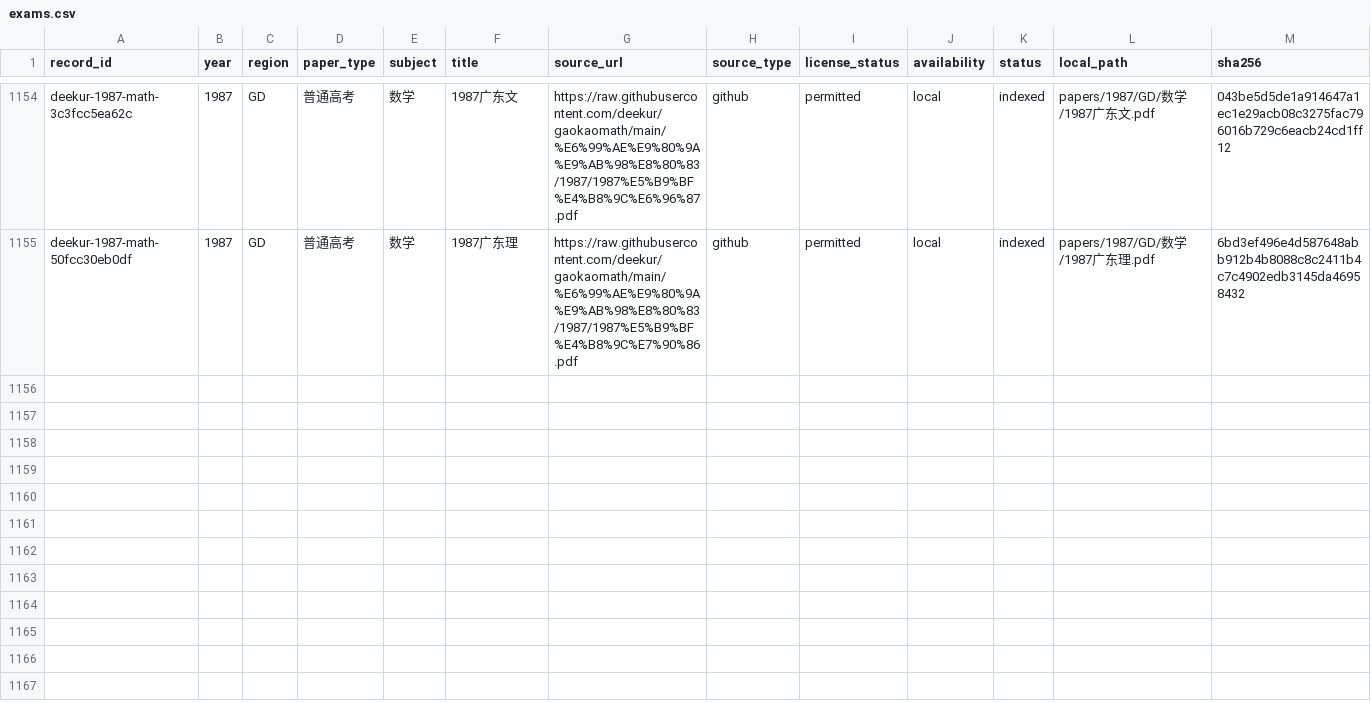
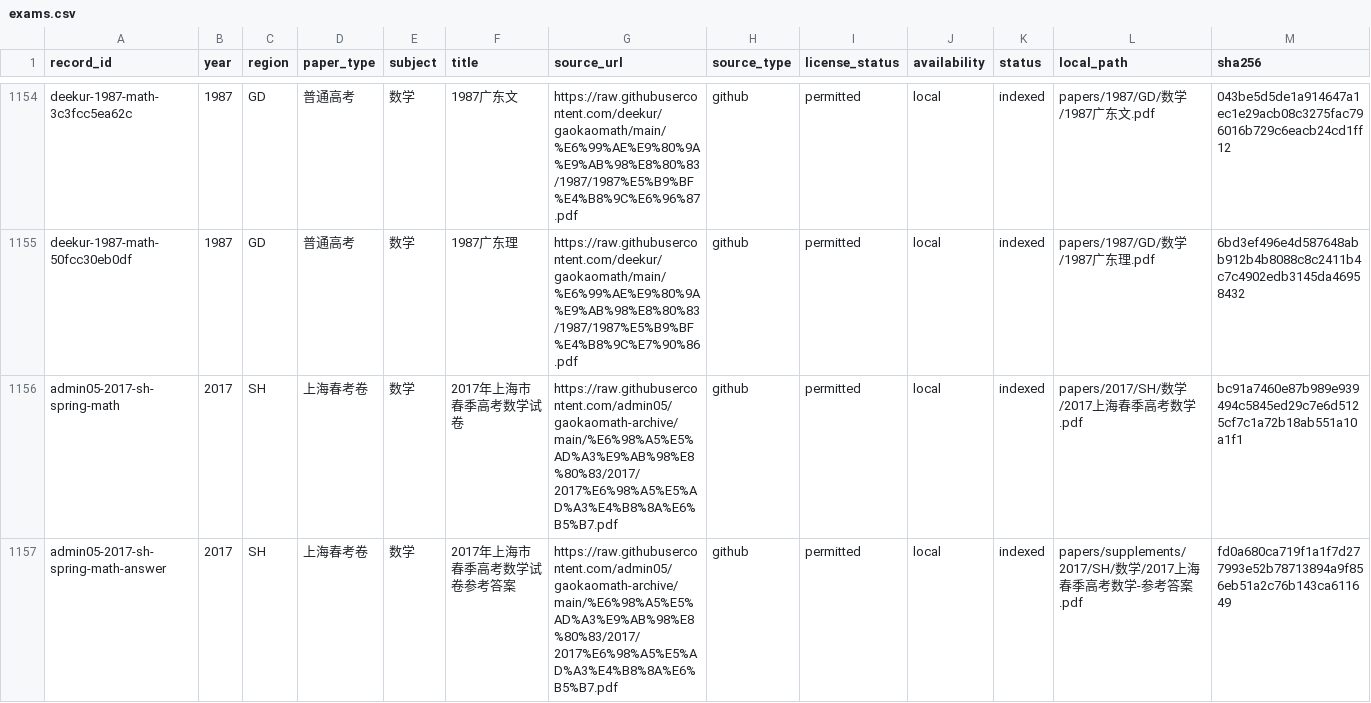
Before and after one commit to qingshuo/China-Gaokao-Papers-Collection, a CSV file: data/exams.csv, drawn as a sheet; only a part is shown, gaps mark what is left out; rows hold the shown columns only; the diff names each change by its address in the sheet, - before the commit and + after, or states it on an @@ line.

Commit message:
add reviewed 2017 Shanghai spring math paper

```diff
--- a/data/exams.csv
+++ b/data/exams.csv
+row 1156: admin05-2017-sh-spring-math | 2017 | SH | 上海春考卷 | 数学 | 2017年上海市春季高考数学试卷 | https://raw.githubusercontent.com/admin05/gaokaomath-archive/main/%E6%98%A5%E5%AD%A3%E9%AB%98%E8%80%83/2017/2017%E6%98%A5%E5%AD%A3%E4%B8%8A%E6%B5%B7.pdf | github | permitted | local | indexed | papers/2017/SH/数学/2017上海春季高考数学.pdf | bc91a7460e87b989e939494c5845ed29c7e6d5125cf7c1a72b18ab551a10a1f1
+row 1157: admin05-2017-sh-spring-math-answer | 2017 | SH | 上海春考卷 | 数学 | 2017年上海市春季高考数学试卷参考答案 | https://raw.githubusercontent.com/admin05/gaokaomath-archive/main/%E6%98%A5%E5%AD%A3%E9%AB%98%E8%80%83/2017/2017%E6%98%A5%E5%AD%A3%E4%B8%8A%E6%B5%B7.pdf | github | permitted | local | indexed | papers/supplements/2017/SH/数学/2017上海春季高考数学-参考答案.pdf | fd0a680ca719f1a1f7d277993e52b78713894a9f856eb51a2c76b143ca611649
```
Also changed, not shown: 7 other files.
